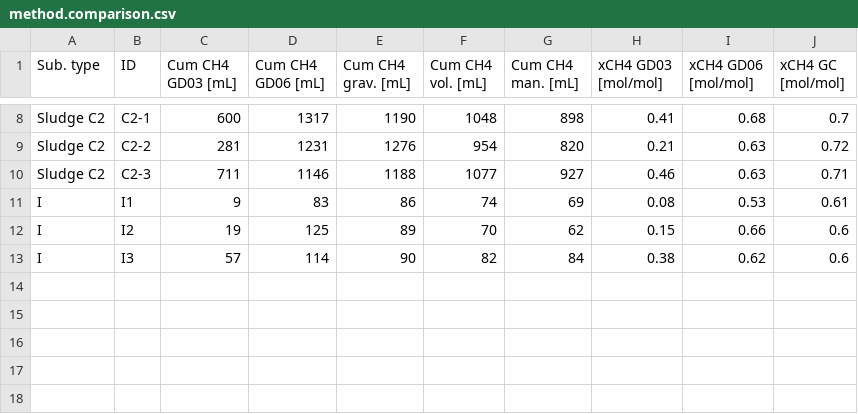
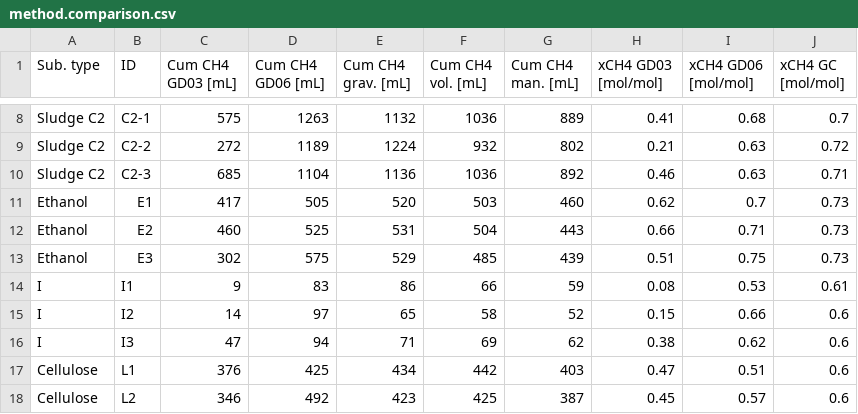
Before and after one commit to sashahafner/GD-BMP_paper_2019, a CSV file: experiments/thermal hydrolysis/results/method.comparison.csv, drawn as a sheet; only a part is shown, gaps mark what is left out; the diff covers the shown part only.

```diff
--- a/experiments/thermal hydrolysis/results/method.comparison.csv
+++ b/experiments/thermal hydrolysis/results/method.comparison.csv
@@ -8,6 +8,11 @@
-"Sludge C2","C2-1",600,1317,1190,1048,898,0.41,0.68,0.7
-"Sludge C2","C2-2",281,1231,1276,954,820,0.21,0.63,0.72
-"Sludge C2","C2-3",711,1146,1188,1077,927,0.46,0.63,0.71
-"I","I1",9,83,86,74,69,0.08,0.53,0.61
-"I","I2",19,125,89,70,62,0.15,0.66,0.6
-"I","I3",57,114,90,82,84,0.38,0.62,0.6
+"Sludge C2","C2-1",575,1263,1132,1036,889,0.41,0.68,0.7
+"Sludge C2","C2-2",272,1189,1224,932,802,0.21,0.63,0.72
+"Sludge C2","C2-3",685,1104,1136,1036,892,0.46,0.63,0.71
+"Ethanol","E1",417,505,520,503,460,0.62,0.7,0.73
+"Ethanol","E2",460,525,531,504,443,0.66,0.71,0.73
+"Ethanol","E3",302,575,529,485,439,0.51,0.75,0.73
+"I","I1",9,83,86,66,59,0.08,0.53,0.61
+"I","I2",14,97,65,58,52,0.15,0.66,0.6
+"I","I3",47,94,71,69,62,0.38,0.62,0.6
+"Cellulose","L1",376,425,434,442,403,0.47,0.51,0.6
+"Cellulose","L2",346,492,423,425,387,0.45,0.57,0.6
```
Also changed, not shown: 1 added row and 30 edited cells elsewhere in this file, experiments/thermal hydrolysis/output/BMP.csv, experiments/thermal hydrolysis/results/BMP.csv, 12 other files.
